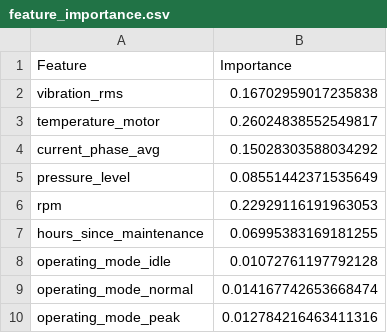
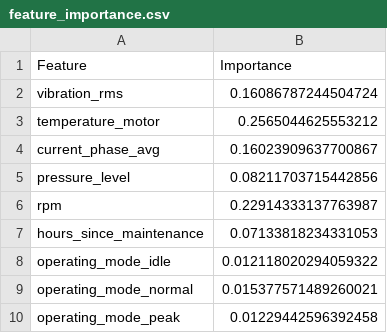
Before and after one commit to JojoLePopo/DataScienceProject, a CSV file: models/feature_importance.csv, drawn as a sheet.

```diff
--- a/models/feature_importance.csv
+++ b/models/feature_importance.csv
@@ -1,10 +1,10 @@
 Feature,Importance
-vibration_rms,0.16702959017235838
-temperature_motor,0.26024838552549817
-current_phase_avg,0.15028303588034292
-pressure_level,0.08551442371535649
-rpm,0.22929116191963053
-hours_since_maintenance,0.06995383169181255
-operating_mode_idle,0.01072761197792128
-operating_mode_normal,0.014167742653668474
-operating_mode_peak,0.012784216463411316
+vibration_rms,0.16086787244504724
+temperature_motor,0.2565044625553212
+current_phase_avg,0.16023909637700867
+pressure_level,0.08211703715442856
+rpm,0.22914333137763987
+hours_since_maintenance,0.07133818234331053
+operating_mode_idle,0.012118020294059322
+operating_mode_normal,0.015377571489260021
+operating_mode_peak,0.01229442596392458
```
Also changed, not shown: models/model_metrics.csv, 12 other files.
